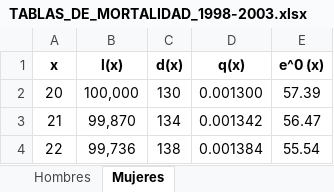
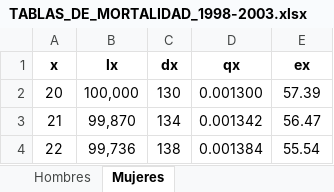
Before and after one commit to angiellanos/PRA_Reservas, an Excel workbook: TABLAS_DE_MORTALIDAD_1998-2003.xlsx, sheet Mujeres, drawn as a sheet; only a part is shown; values as stored, in another font and other column widths than the file's, no borders; the diff names each change by its address in the sheet, - before the commit and + after, or states it on an @@ line.

```diff
--- a/TABLAS_DE_MORTALIDAD_1998-2003.xlsx (sheet Mujeres)
+++ b/TABLAS_DE_MORTALIDAD_1998-2003.xlsx (sheet Mujeres)
-B1: l(x)
+B1: lx
-C1: d(x)
+C1: dx
-D1: q(x)
+D1: qx
-E1: e^0 (x)
+E1: ex
```
Also changed, not shown: sheet Hombres, 1 other file.
